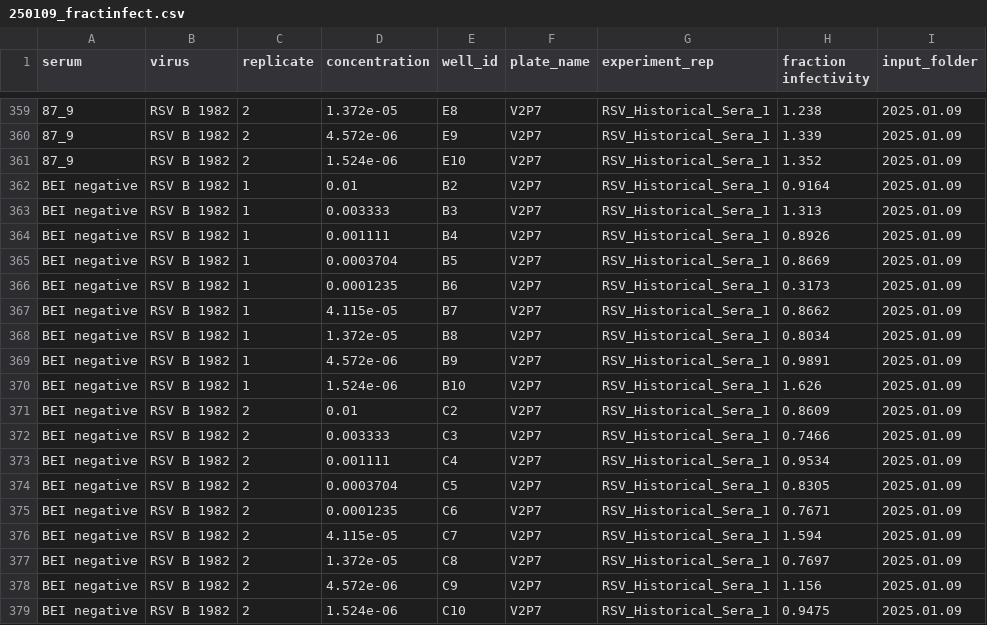
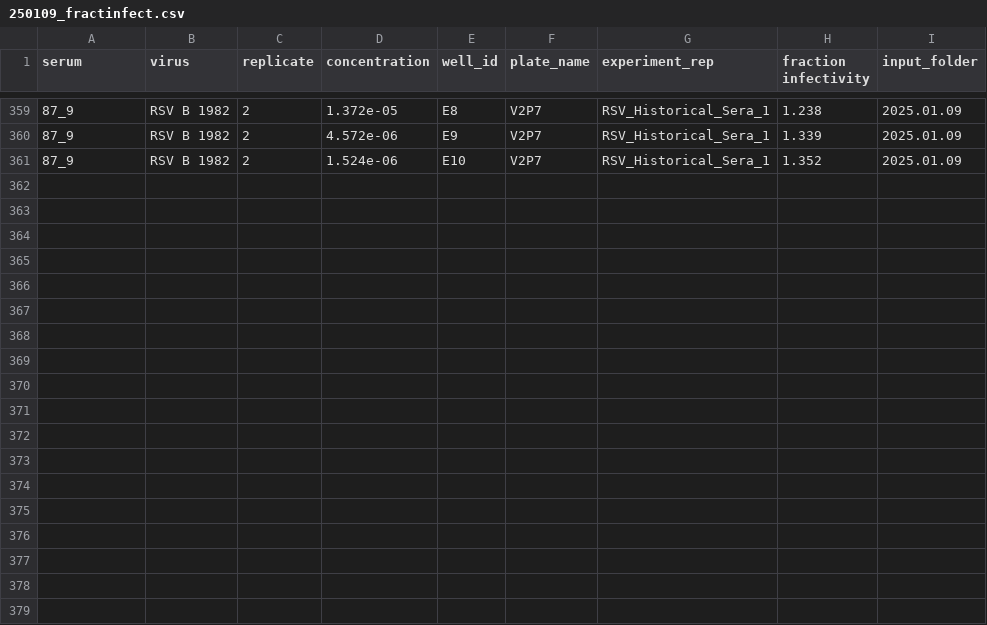
Before and after one commit to jbloomlab/RSV-evolution-neut, a CSV file: 01_data/frac_infect/250109_fractinfect.csv, drawn as a sheet; only a part is shown, gaps mark what is left out; the diff names each change by its address in the sheet, - before the commit and + after, or states it on an @@ line.

```diff
--- a/01_data/frac_infect/250109_fractinfect.csv
+++ b/01_data/frac_infect/250109_fractinfect.csv
-row 362: BEI negative | RSV B 1982 | 1 | 0.01 | B2 | V2P7 | RSV_Historical_Sera_1 | 0.9164 | 2025.01.09
-row 363: BEI negative | RSV B 1982 | 1 | 0.003333 | B3 | V2P7 | RSV_Historical_Sera_1 | 1.313 | 2025.01.09
-row 364: BEI negative | RSV B 1982 | 1 | 0.001111 | B4 | V2P7 | RSV_Historical_Sera_1 | 0.8926 | 2025.01.09
-row 365: BEI negative | RSV B 1982 | 1 | 0.0003704 | B5 | V2P7 | RSV_Historical_Sera_1 | 0.8669 | 2025.01.09
-row 366: BEI negative | RSV B 1982 | 1 | 0.0001235 | B6 | V2P7 | RSV_Historical_Sera_1 | 0.3173 | 2025.01.09
-row 367: BEI negative | RSV B 1982 | 1 | 4.115e-05 | B7 | V2P7 | RSV_Historical_Sera_1 | 0.8662 | 2025.01.09
-row 368: BEI negative | RSV B 1982 | 1 | 1.372e-05 | B8 | V2P7 | RSV_Historical_Sera_1 | 0.8034 | 2025.01.09
-row 369: BEI negative | RSV B 1982 | 1 | 4.572e-06 | B9 | V2P7 | RSV_Historical_Sera_1 | 0.9891 | 2025.01.09
-row 370: BEI negative | RSV B 1982 | 1 | 1.524e-06 | B10 | V2P7 | RSV_Historical_Sera_1 | 1.626 | 2025.01.09
-row 371: BEI negative | RSV B 1982 | 2 | 0.01 | C2 | V2P7 | RSV_Historical_Sera_1 | 0.8609 | 2025.01.09
-row 372: BEI negative | RSV B 1982 | 2 | 0.003333 | C3 | V2P7 | RSV_Historical_Sera_1 | 0.7466 | 2025.01.09
-row 373: BEI negative | RSV B 1982 | 2 | 0.001111 | C4 | V2P7 | RSV_Historical_Sera_1 | 0.9534 | 2025.01.09
-row 374: BEI negative | RSV B 1982 | 2 | 0.0003704 | C5 | V2P7 | RSV_Historical_Sera_1 | 0.8305 | 2025.01.09
-row 375: BEI negative | RSV B 1982 | 2 | 0.0001235 | C6 | V2P7 | RSV_Historical_Sera_1 | 0.7671 | 2025.01.09
-row 376: BEI negative | RSV B 1982 | 2 | 4.115e-05 | C7 | V2P7 | RSV_Historical_Sera_1 | 1.594 | 2025.01.09
-row 377: BEI negative | RSV B 1982 | 2 | 1.372e-05 | C8 | V2P7 | RSV_Historical_Sera_1 | 0.7697 | 2025.01.09
-row 378: BEI negative | RSV B 1982 | 2 | 4.572e-06 | C9 | V2P7 | RSV_Historical_Sera_1 | 1.156 | 2025.01.09
-row 379: BEI negative | RSV B 1982 | 2 | 1.524e-06 | C10 | V2P7 | RSV_Historical_Sera_1 | 0.9475 | 2025.01.09
```
Also changed, not shown: 01_data/combined_frac_infect/RSV_Historical_Sera_1_frac_infect.csv, 03_output/processed_data/RSV_Historical_Sera_1_fits.csv, 57 other files.
